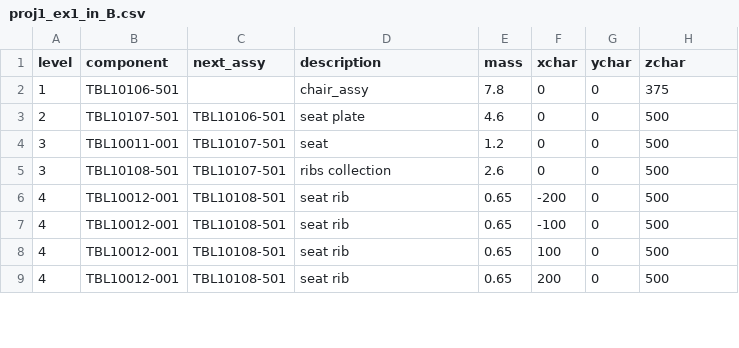
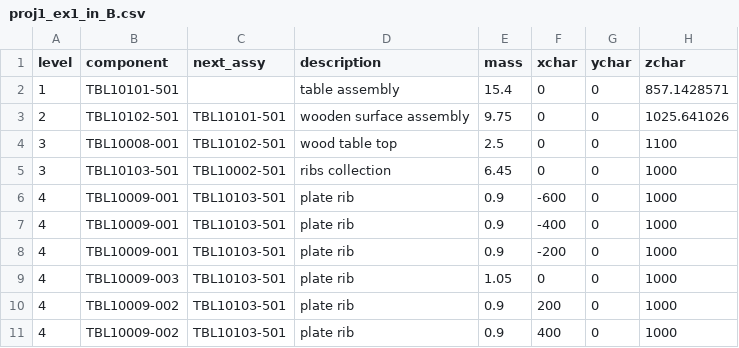
Before and after one commit to Efrat-p1/product_tree, a CSV file: proj1_ex1_in_B.csv, drawn as a sheet; only a part is shown; the diff covers the shown part only.

```diff
--- a/proj1_ex1_in_B.csv
+++ b/proj1_ex1_in_B.csv
@@ -1,9 +1,11 @@
 level,component,next_assy,description,mass,xchar,ychar,zchar
-1,TBL10106-501,,chair_assy,7.8,0,0,375
-2,TBL10107-501,TBL10106-501,seat plate,4.6,0,0,500
-3,TBL10011-001,TBL10107-501,seat,1.2,0,0,500
-3,TBL10108-501,TBL10107-501,ribs collection,2.6,0,0,500
-4,TBL10012-001,TBL10108-501,seat rib,0.65,-200,0,500
-4,TBL10012-001,TBL10108-501,seat rib,0.65,-100,0,500
-4,TBL10012-001,TBL10108-501,seat rib,0.65,100,0,500
-4,TBL10012-001,TBL10108-501,seat rib,0.65,200,0,500
+1,TBL10101-501,,table assembly,15.4,0,0,857.1428571
+2,TBL10102-501,TBL10101-501,wooden surface assembly,9.75,0,0,1025.641026
+3,TBL10008-001,TBL10102-501,wood table top,2.5,0,0,1100
+3,TBL10103-501,TBL10002-501,ribs collection,6.45,0,0,1000
+4,TBL10009-001,TBL10103-501,plate rib,0.9,-600,0,1000
+4,TBL10009-001,TBL10103-501,plate rib,0.9,-400,0,1000
+4,TBL10009-001,TBL10103-501,plate rib,0.9,-200,0,1000
+4,TBL10009-003,TBL10103-501,plate rib,1.05,0,0,1000
+4,TBL10009-002,TBL10103-501,plate rib,0.9,200,0,1000
+4,TBL10009-002,TBL10103-501,plate rib,0.9,400,0,1000
```
Also changed, not shown: 6 added rows, 4 removed rows and 40 edited cells elsewhere in this file, proj1_ex1_in_A.csv.
